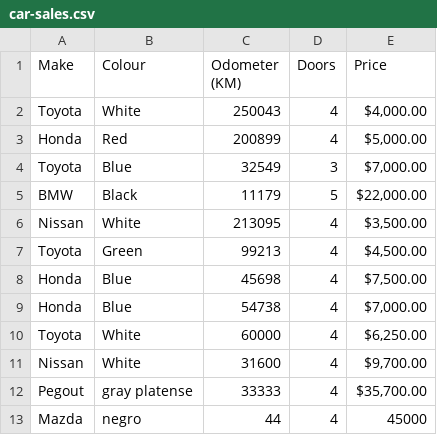
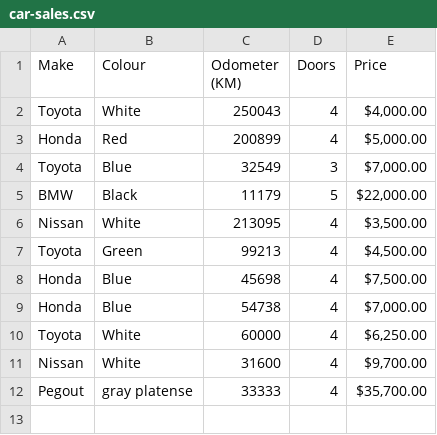
Before and after one commit to luisrobertobd/ML, a CSV file: car-sales.csv, drawn as a sheet; the diff names each change by its address in the sheet, - before the commit and + after, or states it on an @@ line.

```diff
--- a/car-sales.csv
+++ b/car-sales.csv
-row 13: Mazda | negro | 44 | 4 | 45000
```
Also changed, not shown: 1 other file.
